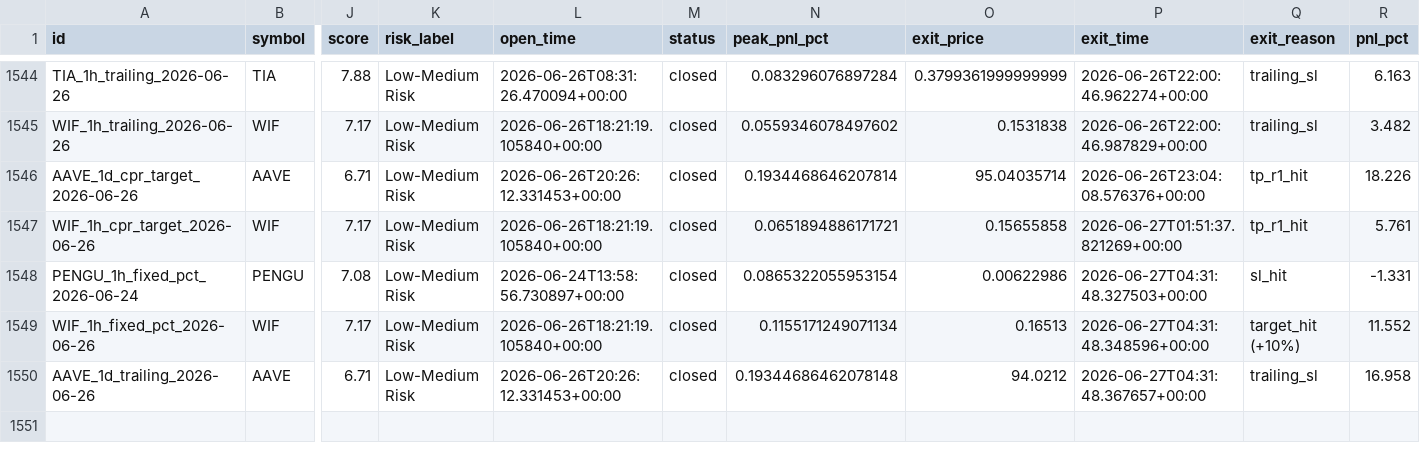
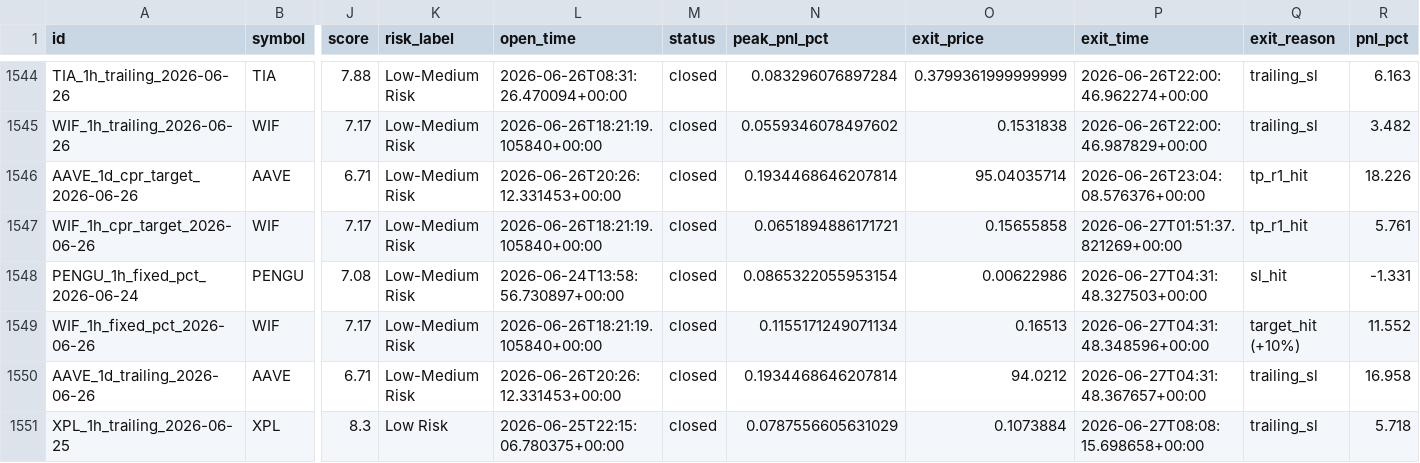
Before and after one commit to raamdhul-star/varam-dynamics-bot, a CSV file: results/paper_trades/trade_history.csv, drawn as a sheet; only a part is shown, gaps mark what is left out; rows hold the shown columns only; the diff names each change by its address in the sheet, - before the commit and + after, or states it on an @@ line.

```diff
--- a/results/paper_trades/trade_history.csv
+++ b/results/paper_trades/trade_history.csv
-N1550 (peak_pnl_pct): 0.19344686462078148
+N1550 (peak_pnl_pct): 0.1934468646207814
+row 1551: XPL_1h_trailing_2026-06-25 | XPL | 8.3 | Low Risk | 2026-06-25T22:15:06.780375+00:00 | closed | 0.0787556605631029 | 0.1073884 | 2026-06-27T08:08:15.698658+00:00 | trailing_sl | 5.718
```
Also changed, not shown: 1 other file.
